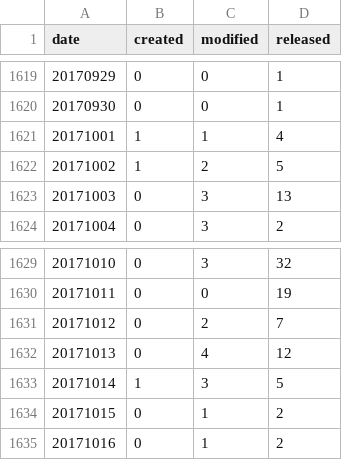
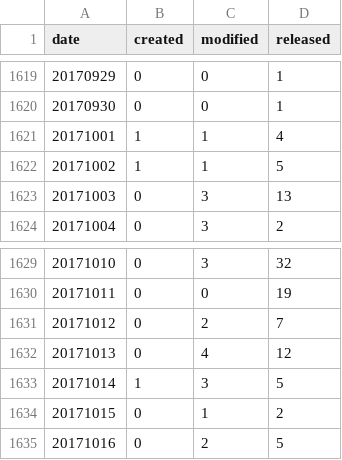
Before and after one commit to mose/hubot-census, a TSV file: docs/data/all_dates.tsv, drawn as a sheet; only a part is shown, gaps mark what is left out.

```diff
--- a/docs/data/all_dates.tsv
+++ b/docs/data/all_dates.tsv
@@ -1621,3 +1621,3 @@ date	created	modified	released
 20171001	1	1	4
-20171002	1	2	5
+20171002	1	1	5
 20171003	0	3	13
@@ -1634,2 +1634,2 @@ date	created	modified	released
 20171015	0	1	2
-20171016	0	1	2
+20171016	0	2	5
```
Also changed, not shown: docs/data/all_months.tsv, 5 other files.
